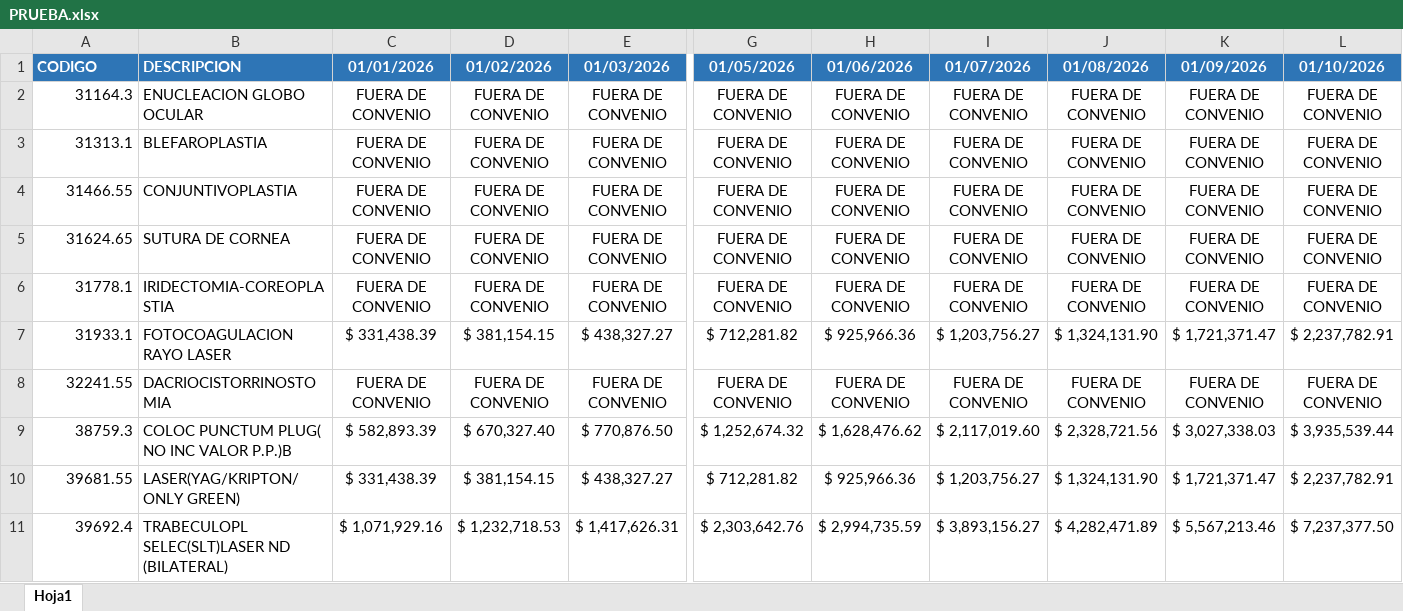
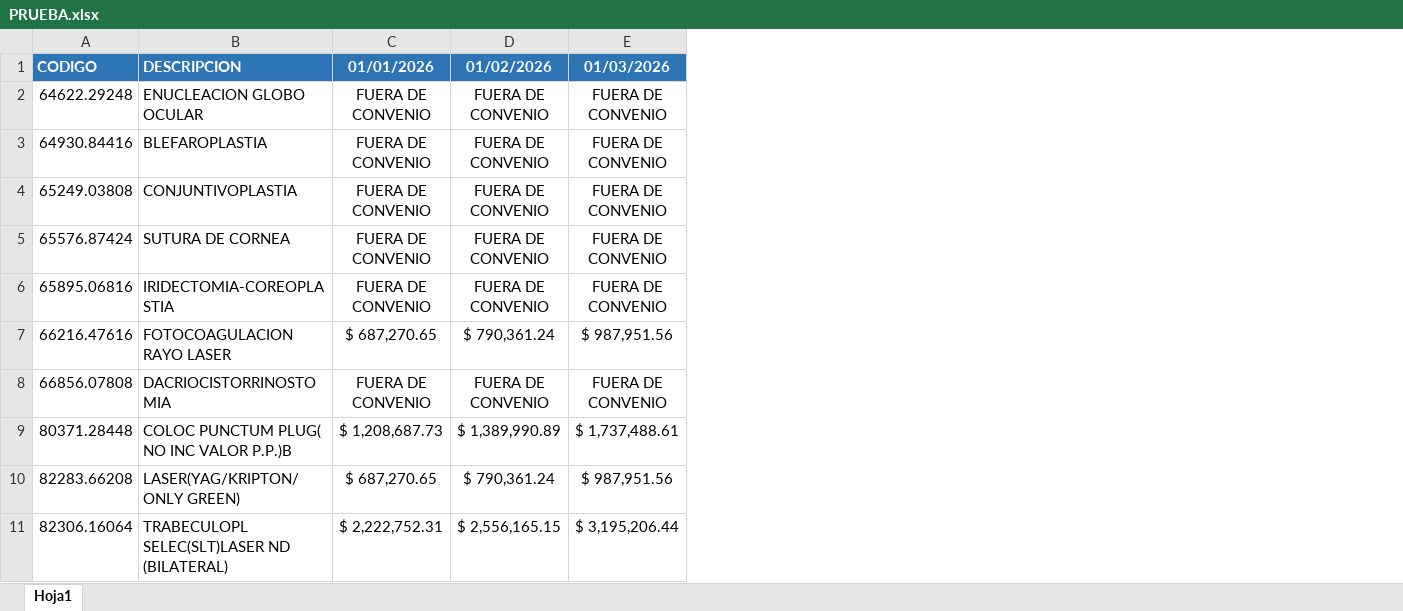
Before and after one commit to igmun18/nuevo-programa, an Excel workbook: PRUEBA.xlsx, sheet Hoja1, drawn as a sheet; only a part is shown, gaps mark what is left out; values as stored, in another font and other column widths than the file's, no borders; the diff covers the shown part only; the diff names each change by its address in the sheet, - before the commit and + after, or states it on an @@ line.

```diff
--- a/PRUEBA.xlsx (sheet Hoja1)
+++ b/PRUEBA.xlsx (sheet Hoja1)
-column G (01/05/2026), rows 2-11: FUERA DE CONVENIO | FUERA DE CONVENIO | FUERA DE CONVENIO | FUERA DE CONVENIO | FUERA DE CONVENIO | $ 712,281.82 | FUERA DE CONVENIO | $ 1,252,674.32 | $ 712,281.82 | $ 2,303,642.76
-column H (01/06/2026), rows 2-11: FUERA DE CONVENIO | FUERA DE CONVENIO | FUERA DE CONVENIO | FUERA DE CONVENIO | FUERA DE CONVENIO | $ 925,966.36 | FUERA DE CONVENIO | $ 1,628,476.62 | $ 925,966.36 | $ 2,994,735.59
-column I (01/07/2026), rows 2-11: FUERA DE CONVENIO | FUERA DE CONVENIO | FUERA DE CONVENIO | FUERA DE CONVENIO | FUERA DE CONVENIO | $ 1,203,756.27 | FUERA DE CONVENIO | $ 2,117,019.60 | $ 1,203,756.27 | $ 3,893,156.27
-column J (01/08/2026), rows 2-11: FUERA DE CONVENIO | FUERA DE CONVENIO | FUERA DE CONVENIO | FUERA DE CONVENIO | FUERA DE CONVENIO | $ 1,324,131.90 | FUERA DE CONVENIO | $ 2,328,721.56 | $ 1,324,131.90 | $ 4,282,471.89
-column K (01/09/2026), rows 2-11: FUERA DE CONVENIO | FUERA DE CONVENIO | FUERA DE CONVENIO | FUERA DE CONVENIO | FUERA DE CONVENIO | $ 1,721,371.47 | FUERA DE CONVENIO | $ 3,027,338.03 | $ 1,721,371.47 | $ 5,567,213.46
-column L (01/10/2026), rows 2-11: FUERA DE CONVENIO | FUERA DE CONVENIO | FUERA DE CONVENIO | FUERA DE CONVENIO | FUERA DE CONVENIO | $ 2,237,782.91 | FUERA DE CONVENIO | $ 3,935,539.44 | $ 2,237,782.91 | $ 7,237,377.50
-A2 (CODIGO): 31164.3
+A2 (CODIGO): 64622.29248
-A3 (CODIGO): 31313.1
+A3 (CODIGO): 64930.84416
-A4 (CODIGO): 31466.55
+A4 (CODIGO): 65249.03808
-A5 (CODIGO): 31624.65
+A5 (CODIGO): 65576.87424
-A6 (CODIGO): 31778.1
+A6 (CODIGO): 65895.06816
-A7 (CODIGO): 31933.1
+A7 (CODIGO): 66216.47616
-C7 (01/01/2026): $ 331,438.39
+C7 (01/01/2026): $ 687,270.65
-D7 (01/02/2026): $ 381,154.15
+D7 (01/02/2026): $ 790,361.24
-E7 (01/03/2026): $ 438,327.27
+E7 (01/03/2026): $ 987,951.56
-A8 (CODIGO): 32241.55
+A8 (CODIGO): 66856.07808
-A9 (CODIGO): 38759.3
+A9 (CODIGO): 80371.28448
-C9 (01/01/2026): $ 582,893.39
+C9 (01/01/2026): $ 1,208,687.73
-D9 (01/02/2026): $ 670,327.40
+D9 (01/02/2026): $ 1,389,990.89
-E9 (01/03/2026): $ 770,876.50
+E9 (01/03/2026): $ 1,737,488.61
-A10 (CODIGO): 39681.55
+A10 (CODIGO): 82283.66208
-C10 (01/01/2026): $ 331,438.39
+C10 (01/01/2026): $ 687,270.65
-D10 (01/02/2026): $ 381,154.15
+D10 (01/02/2026): $ 790,361.24
-E10 (01/03/2026): $ 438,327.27
+E10 (01/03/2026): $ 987,951.56
-A11 (CODIGO): 39692.4
+A11 (CODIGO): 82306.16064
-C11 (01/01/2026): $ 1,071,929.16
+C11 (01/01/2026): $ 2,222,752.31
-D11 (01/02/2026): $ 1,232,718.53
+D11 (01/02/2026): $ 2,556,165.15
-E11 (01/03/2026): $ 1,417,626.31
+E11 (01/03/2026): $ 3,195,206.44
```
Also changed, not shown: 147 edited cells elsewhere in this sheet, PRUEBA2.xlsx, PRUEBA3.xlsx, 4 other files.
